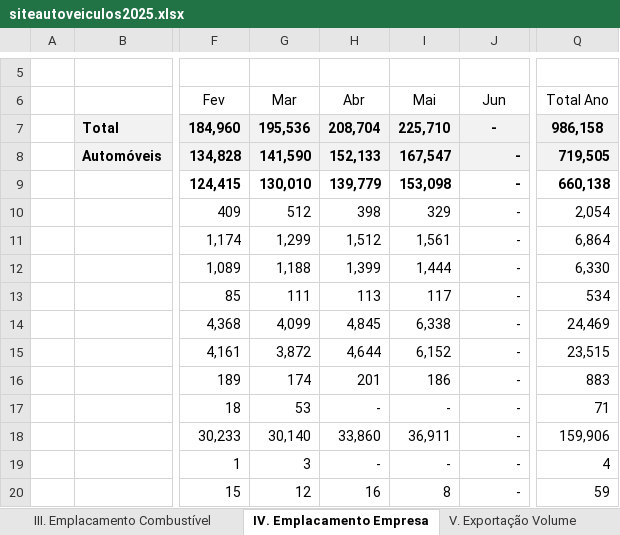
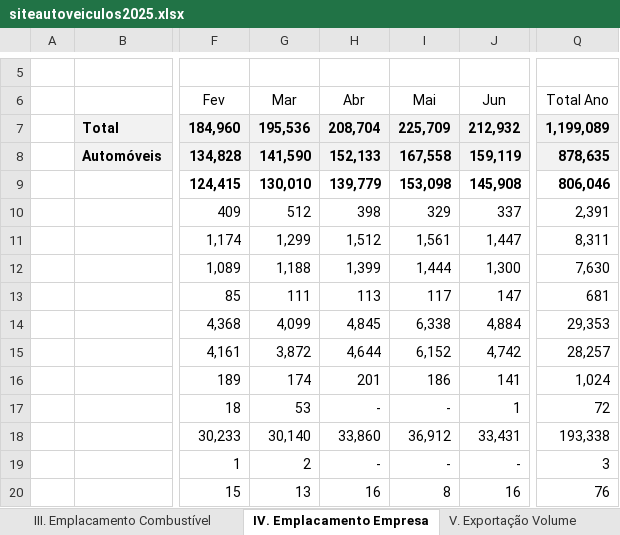
Before and after one commit to GabrielBright/Dashboard_Producao_E_Vendas, an Excel workbook: siteautoveiculos2025.xlsx, sheet IV. Emplacamento Empresa, drawn as a sheet; only a part is shown, gaps mark what is left out; values as stored, in another font and other column widths than the file's, no borders; the diff covers the shown part only; the diff names each change by its address in the sheet, - before the commit and + after, or states it on an @@ line.

Commit message:
Basee da Anfavea Atualizado com mes de junho

```diff
--- a/siteautoveiculos2025.xlsx (sheet IV. Emplacamento Empresa)
+++ b/siteautoveiculos2025.xlsx (sheet IV. Emplacamento Empresa)
-I7 (Mai): 225,710
+I7 (Mai): 225,709
-J7 (Jun): -
+J7 (Jun): 212,932
-Q7 (Total Ano): 986,158
+Q7 (Total Ano): 1,199,089
-I8 (Mai): 167,547
+I8 (Mai): 167,558
-J8 (Jun): -
+J8 (Jun): 159,119
-Q8 (Total Ano): 719,505
+Q8 (Total Ano): 878,635
-J9 (Jun): -
+J9 (Jun): 145,908
-Q9 (Total Ano): 660,138
+Q9 (Total Ano): 806,046
-J10 (Jun): -
+J10 (Jun): 337
-Q10 (Total Ano): 2,054
+Q10 (Total Ano): 2,391
-J11 (Jun): -
+J11 (Jun): 1,447
-Q11 (Total Ano): 6,864
+Q11 (Total Ano): 8,311
-J12 (Jun): -
+J12 (Jun): 1,300
-Q12 (Total Ano): 6,330
+Q12 (Total Ano): 7,630
-J13 (Jun): -
+J13 (Jun): 147
-Q13 (Total Ano): 534
+Q13 (Total Ano): 681
-J14 (Jun): -
+J14 (Jun): 4,884
-Q14 (Total Ano): 24,469
+Q14 (Total Ano): 29,353
-J15 (Jun): -
+J15 (Jun): 4,742
-Q15 (Total Ano): 23,515
+Q15 (Total Ano): 28,257
-J16 (Jun): -
+J16 (Jun): 141
-Q16 (Total Ano): 883
+Q16 (Total Ano): 1,024
-J17 (Jun): -
+J17 (Jun): 1
-Q17 (Total Ano): 71
+Q17 (Total Ano): 72
-I18 (Mai): 36,911
+I18 (Mai): 36,912
-J18 (Jun): -
+J18 (Jun): 33,431
-Q18 (Total Ano): 159,906
+Q18 (Total Ano): 193,338
-G19 (Mar): 3
+G19 (Mar): 2
-Q19 (Total Ano): 4
+Q19 (Total Ano): 3
-G20 (Mar): 12
+G20 (Mar): 13
-J20 (Jun): -
+J20 (Jun): 16
-Q20 (Total Ano): 59
+Q20 (Total Ano): 76
```
Also changed, not shown: 254 edited cells elsewhere in this sheet, sheet I. Emplacamento, sheet III. Emplacamento Combustível, sheet V. Exportação Volume, sheet VI. Produção, sheet II. Emplacamento Motorização, sheet VII. Outras informações, hidden cells.
